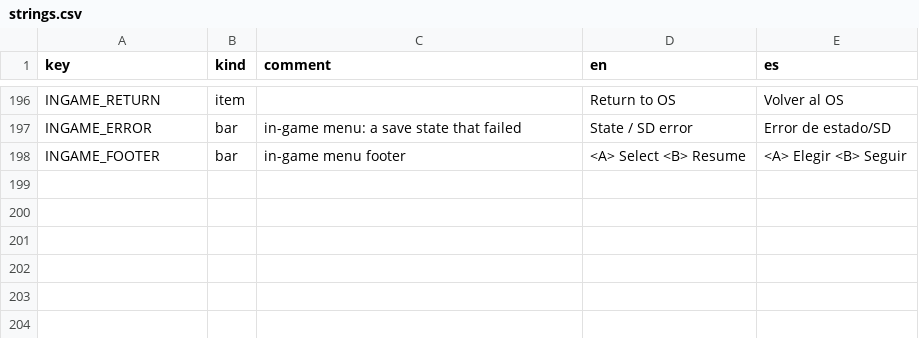
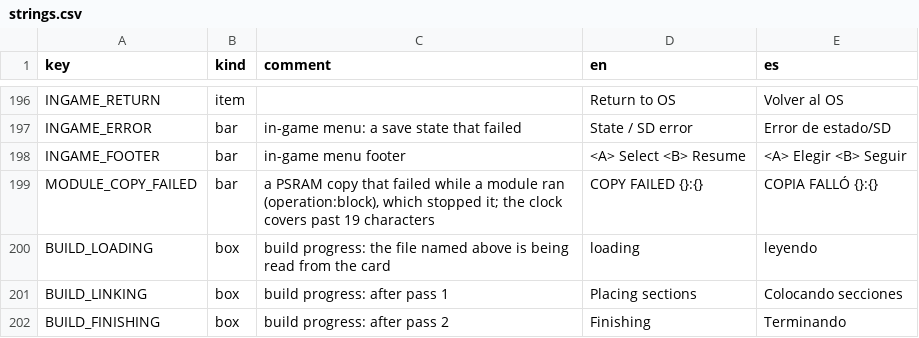
Before and after one commit to Q-Bert-Reynolds/fatpak, a CSV file: data/strings/strings.csv, drawn as a sheet; only a part is shown, gaps mark what is left out.

Commit message:
adds build log

```diff
--- a/data/strings/strings.csv
+++ b/data/strings/strings.csv
@@ -198 +198,5 @@ INGAME_ERROR,bar,in-game menu: a save state that failed,State / SD error,Error d
 INGAME_FOOTER,bar,in-game menu footer,<A> Select  <B> Resume,<A> Elegir  <B> Seguir
+MODULE_COPY_FAILED,bar,"a PSRAM copy that failed while a module ran (operation:block), which stopped it; the clock covers past 19 characters",COPY FAILED {}:{},COPIA FALLÓ {}:{}
+BUILD_LOADING,box,build progress: the file named above is being read from the card,loading,leyendo
+BUILD_LINKING,box,build progress: after pass 1,Placing sections,Colocando secciones
+BUILD_FINISHING,box,build progress: after pass 2,Finishing,Terminando
```
Also changed, not shown: 37 other files.
